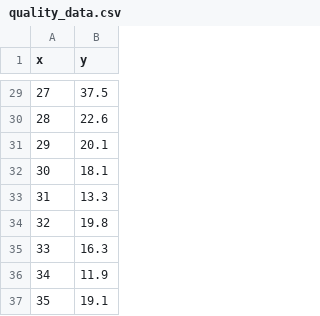
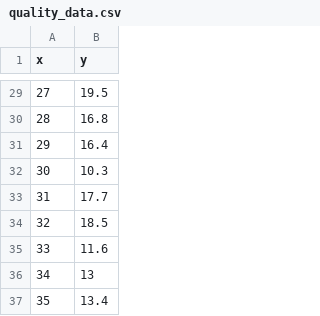
Before and after one commit to TrendMinerCS/notebooks, a CSV file: data/quality_data.csv, drawn as a sheet; only a part is shown, gaps mark what is left out; the diff covers the shown part only.

```diff
--- a/data/quality_data.csv
+++ b/data/quality_data.csv
@@ -29,9 +29,9 @@ x,y
-27,37.5
-28,22.6
-29,20.1
-30,18.1
-31,13.3
-32,19.8
-33,16.3
-34,11.9
-35,19.1
+27,19.5
+28,16.8
+29,16.4
+30,10.3
+31,17.7
+32,18.5
+33,11.6
+34,13
+35,13.4
```
Also changed, not shown: 27 edited cells elsewhere in this file.
